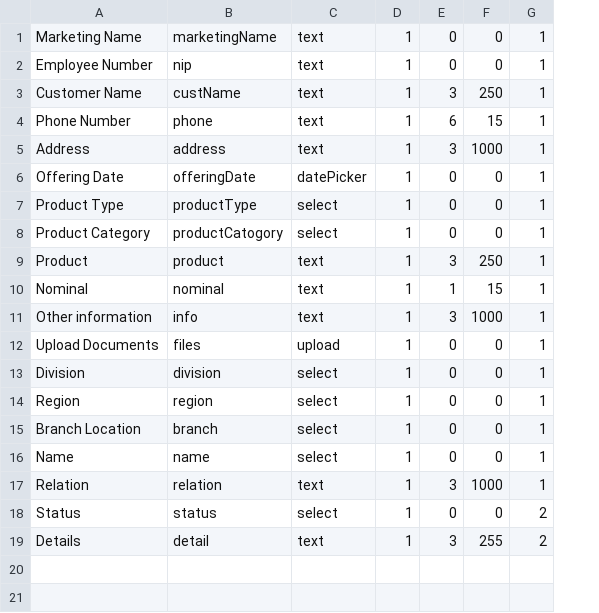
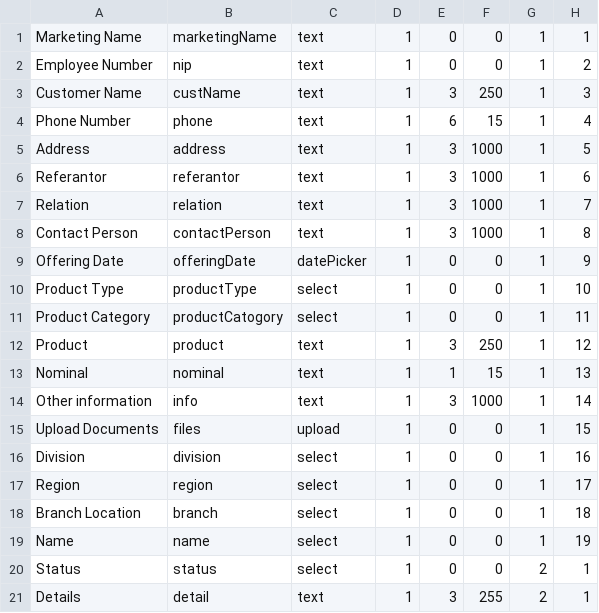
Before and after one commit to jumkos/taurus-app, a CSV file: resources/csv/form_referral.csv, drawn as a sheet; the diff names each change by its address in the sheet, - before the commit and + after, or states it on an @@ line.

Commit message:
display_order eform dan tambah kolom table referrals

```diff
--- a/resources/csv/form_referral.csv
+++ b/resources/csv/form_referral.csv
+column H, rows 1-5: 1 | 2 | 3 | 4 | 5; rows 9-21: 9 | 10 | 11 | 12 | 13 | 14 | 15 | 16 | 17 | 18 | 19 | 1 | 1
+row 6: Referantor | referantor | text | 1 | 3 | 1000 | 1 | 6
@@ row 17 moved to row 7: Relation @@
+row 8: Contact Person | contactPerson | text | 1 | 3 | 1000 | 1 | 8
```
Also changed, not shown: 5 other files.
